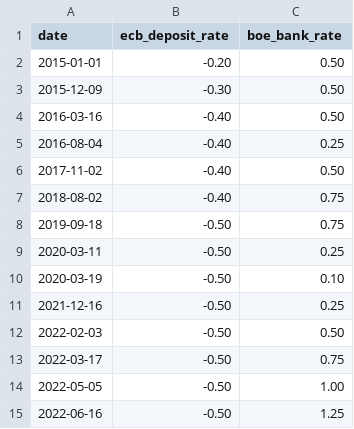
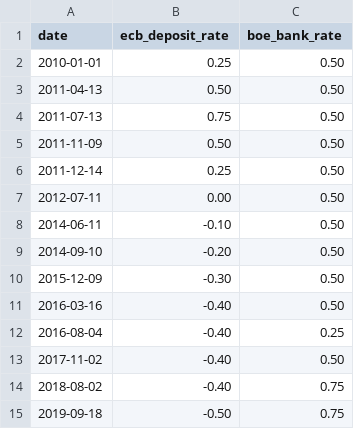
Before and after one commit to muradhaj/Rates-and-Banks, a CSV file: data/policy_rates.csv, drawn as a sheet; only a part is shown; the shorter side is filled out with more unchanged rows.

```diff
--- a/data/policy_rates.csv
+++ b/data/policy_rates.csv
@@ -1,3 +1,10 @@
 date,ecb_deposit_rate,boe_bank_rate
-2015-01-01,-0.20,0.50
+2010-01-01,0.25,0.50
+2011-04-13,0.50,0.50
+2011-07-13,0.75,0.50
+2011-11-09,0.50,0.50
+2011-12-14,0.25,0.50
+2012-07-11,0.00,0.50
+2014-06-11,-0.10,0.50
+2014-09-10,-0.20,0.50
 2015-12-09,-0.30,0.50
```
Also changed, not shown: 1 other file.
